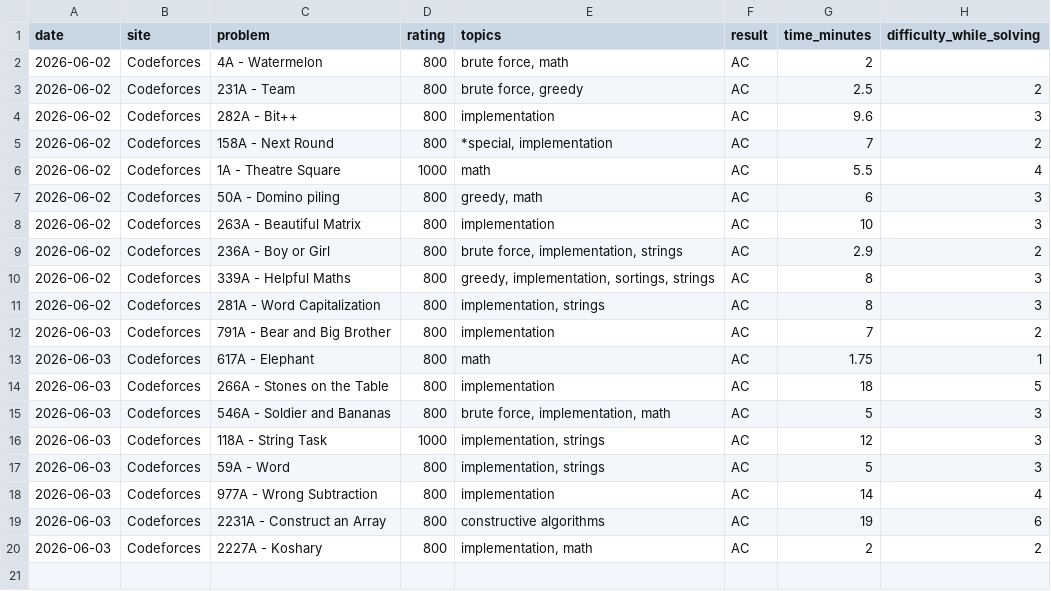
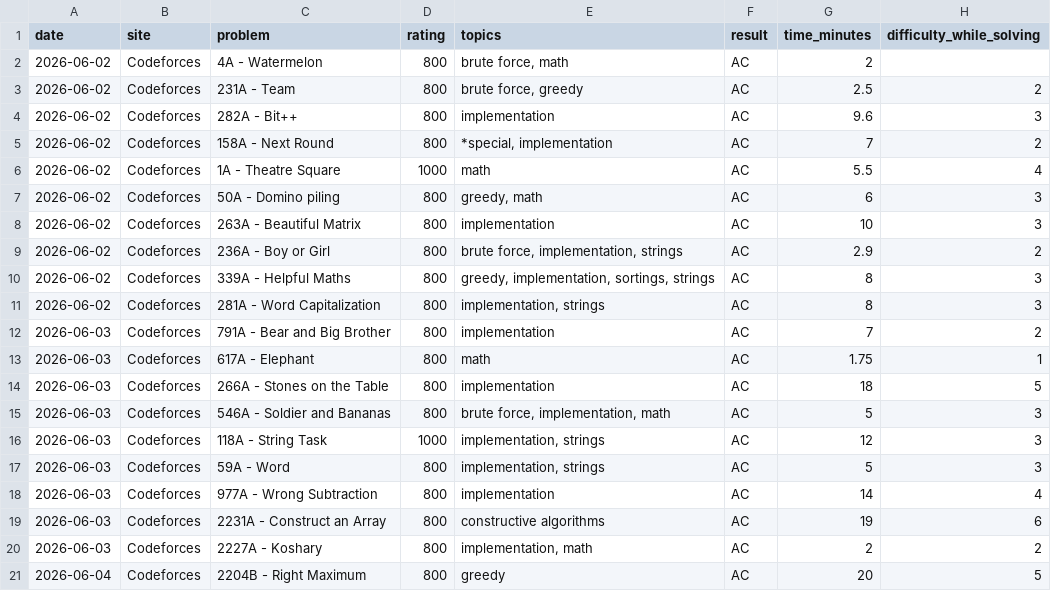
Before and after one commit to Somrat10369/Codeforces, a CSV file: Trackers/history.csv, drawn as a sheet.

Commit message:
Automated log: Added single solved CP problem

```diff
--- a/Trackers/history.csv
+++ b/Trackers/history.csv
@@ -20 +20,2 @@ date,site,problem,rating,topics,result,time_minutes,difficulty_while_solving
 2026-06-03,Codeforces,2227A - Koshary,800,"implementation, math",AC,2,2
+2026-06-04,Codeforces,2204B - Right Maximum,800,greedy,AC,20,5
```
